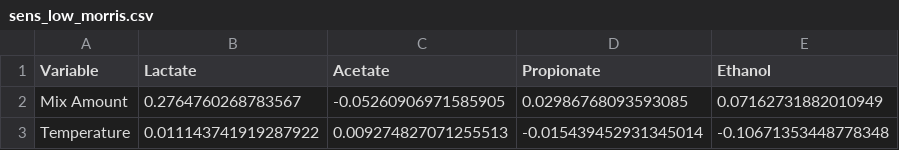
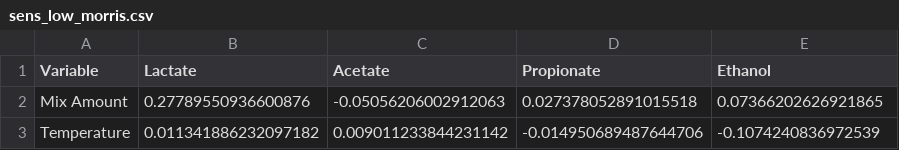
Before and after one commit to Vidianos-Giannitsis/masters-thesis, a CSV file: data/exp_pro/sens_low_morris.csv, drawn as a sheet.

```diff
--- a/data/exp_pro/sens_low_morris.csv
+++ b/data/exp_pro/sens_low_morris.csv
@@ -1,3 +1,3 @@
 Variable,Lactate,Acetate,Propionate,Ethanol
-Mix Amount,0.2764760268783567,-0.05260906971585905,0.02986768093593085,0.07162731882010949
-Temperature,0.011143741919287922,0.009274827071255513,-0.015439452931345014,-0.10671353448778348
+Mix Amount,0.27789550936600876,-0.05056206002912063,0.027378052891015518,0.07366202626921865
+Temperature,0.011341886232097182,0.009011233844231142,-0.014950689487644706,-0.1074240836972539
```
Also changed, not shown: data/exp_pro/sens_high_morris.csv, data/exp_pro/temp_sens_morris.csv, 2 other files.
